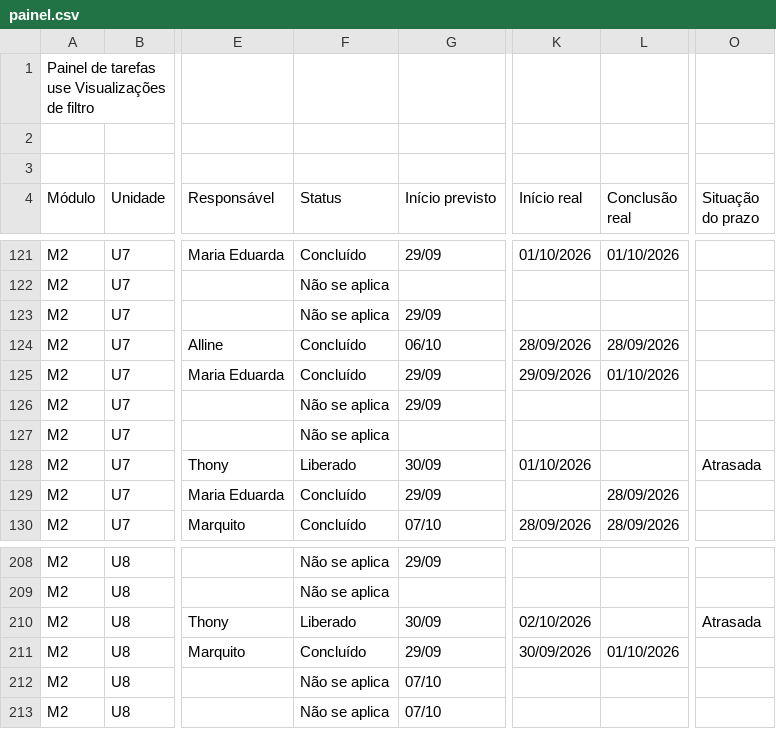
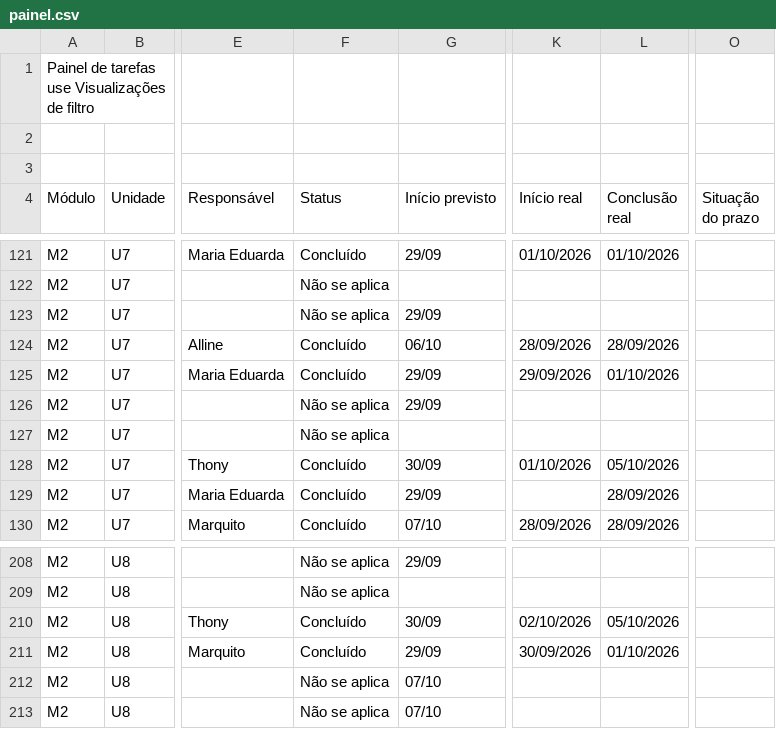
Before and after one commit to Moodle-IFTP-AL/Painel-de-Construcao, a CSV file: painel.csv, drawn as a sheet; only a part is shown, gaps mark what is left out; the diff covers the shown part only; the diff names each change by its address in the sheet, - before the commit and + after, or states it on an @@ line.

```diff
--- a/painel.csv
+++ b/painel.csv
-F128 (Status): Liberado
+F128 (Status): Concluído
-L128 (Conclusão real): (empty)
+L128 (Conclusão real): 05/10/2026
-O128 (Situação do prazo): Atrasada
+O128 (Situação do prazo): (empty)
-F210 (Status): Liberado
+F210 (Status): Concluído
-L210 (Conclusão real): (empty)
+L210 (Conclusão real): 05/10/2026
-O210 (Situação do prazo): Atrasada
+O210 (Situação do prazo): (empty)
```
Also changed, not shown: 28 edited cells elsewhere in this file.
